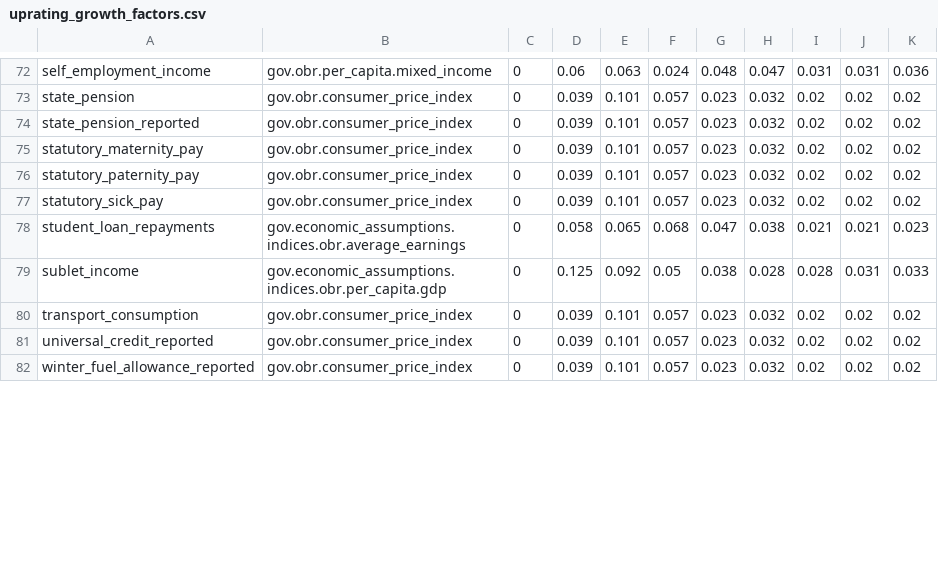
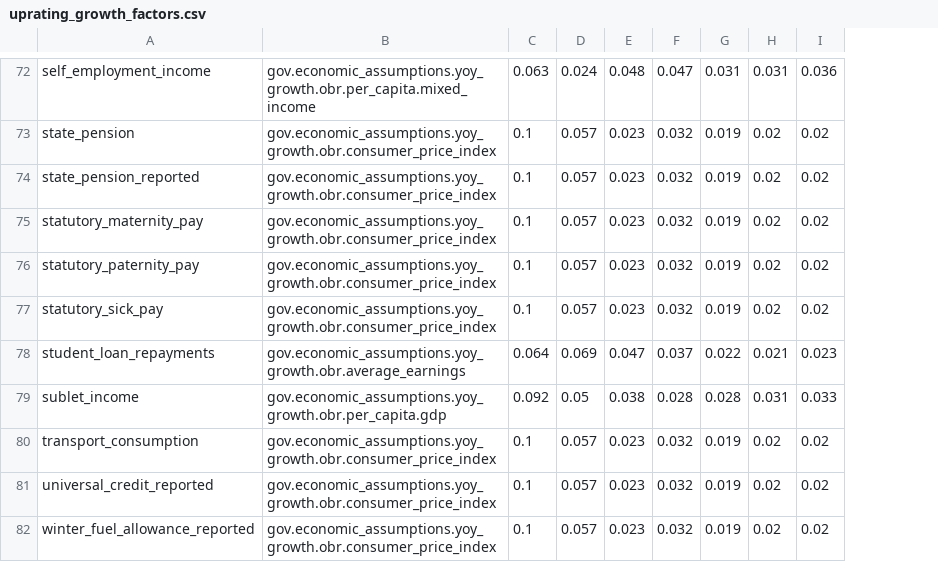
Before and after one commit to PolicyEngine/policyengine-uk, a CSV file: policyengine_uk/data/uprating_growth_factors.csv, drawn as a sheet; only a part is shown, gaps mark what is left out; removed rows and columns are numbered as before the commit, all else as after; the diff covers the shown part only; the diff names each change by its address in the sheet, - before the commit and + after, or states it on an @@ line.

```diff
--- a/policyengine_uk/data/uprating_growth_factors.csv
+++ b/policyengine_uk/data/uprating_growth_factors.csv
-column B, rows 72-82: gov.obr.per_capita.mixed_income | gov.obr.consumer_price_index | gov.obr.consumer_price_index | gov.obr.consumer_price_index | gov.obr.consumer_price_index | gov.obr.consumer_price_index | gov.economic_assumptions.indices.obr.average_earnings | gov.economic_assumptions.indices.obr.per_capita.gdp | gov.obr.consumer_price_index | gov.obr.consumer_price_index | gov.obr.consumer_price_index
-column C, rows 72-82: all 0
-column D, rows 72-82: 0.06 | 0.039 | 0.039 | 0.039 | 0.039 | 0.039 | 0.058 | 0.125 | 0.039 | 0.039 | 0.039
-column E, rows 72-82: 0.063 | 0.101 | 0.101 | 0.101 | 0.101 | 0.101 | 0.065 | 0.092 | 0.101 | 0.101 | 0.101
+column B, rows 72-82: gov.economic_assumptions.yoy_growth.obr.per_capita.mixed_income | gov.economic_assumptions.yoy_growth.obr.consumer_price_index | gov.economic_assumptions.yoy_growth.obr.consumer_price_index | gov.economic_assumptions.yoy_growth.obr.consumer_price_index | gov.economic_assumptions.yoy_growth.obr.consumer_price_index | gov.economic_assumptions.yoy_growth.obr.consumer_price_index | gov.economic_assumptions.yoy_growth.obr.average_earnings | gov.economic_assumptions.yoy_growth.obr.per_capita.gdp | gov.economic_assumptions.yoy_growth.obr.consumer_price_index | gov.economic_assumptions.yoy_growth.obr.consumer_price_index | gov.economic_assumptions.yoy_growth.obr.consumer_price_index
+column C, rows 72-82: 0.063 | 0.1 | 0.1 | 0.1 | 0.1 | 0.1 | 0.064 | 0.092 | 0.1 | 0.1 | 0.1
-column I, rows 72-82: 0.031 | 0.02 | 0.02 | 0.02 | 0.02 | 0.02 | 0.021 | 0.028 | 0.02 | 0.02 | 0.02
+column G, rows 72-82: 0.031 | 0.019 | 0.019 | 0.019 | 0.019 | 0.019 | 0.022 | 0.028 | 0.019 | 0.019 | 0.019
-D78: 0.068
+D78: 0.069
-F78: 0.038
+F78: 0.037
```
Also changed, not shown: 82 edited cells elsewhere in this file, 24 other files.
